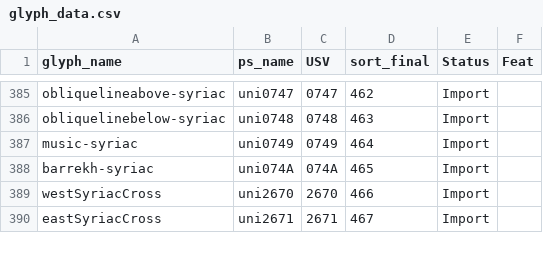
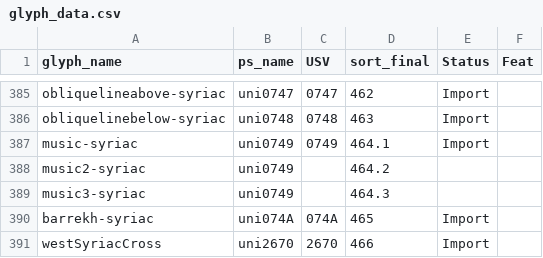
Before and after one commit to silnrsi/font-idiqlat, a CSV file: source/glyph_data.csv, drawn as a sheet; only a part is shown, gaps mark what is left out; the shorter side is filled out with more unchanged rows.

Commit message:
Add music ligatures.

```diff
--- a/source/glyph_data.csv
+++ b/source/glyph_data.csv
@@ -386,3 +386,5 @@ obliquelineabove-syriac,uni0747,0747,462,Import,
 obliquelinebelow-syriac,uni0748,0748,463,Import,
-music-syriac,uni0749,0749,464,Import,
+music-syriac,uni0749,0749,464.1,Import,
+music2-syriac,uni0749,,464.2,,
+music3-syriac,uni0749,,464.3,,
 barrekh-syriac,uni074A,074A,465,Import,
```
Also changed, not shown: 15 other files.
